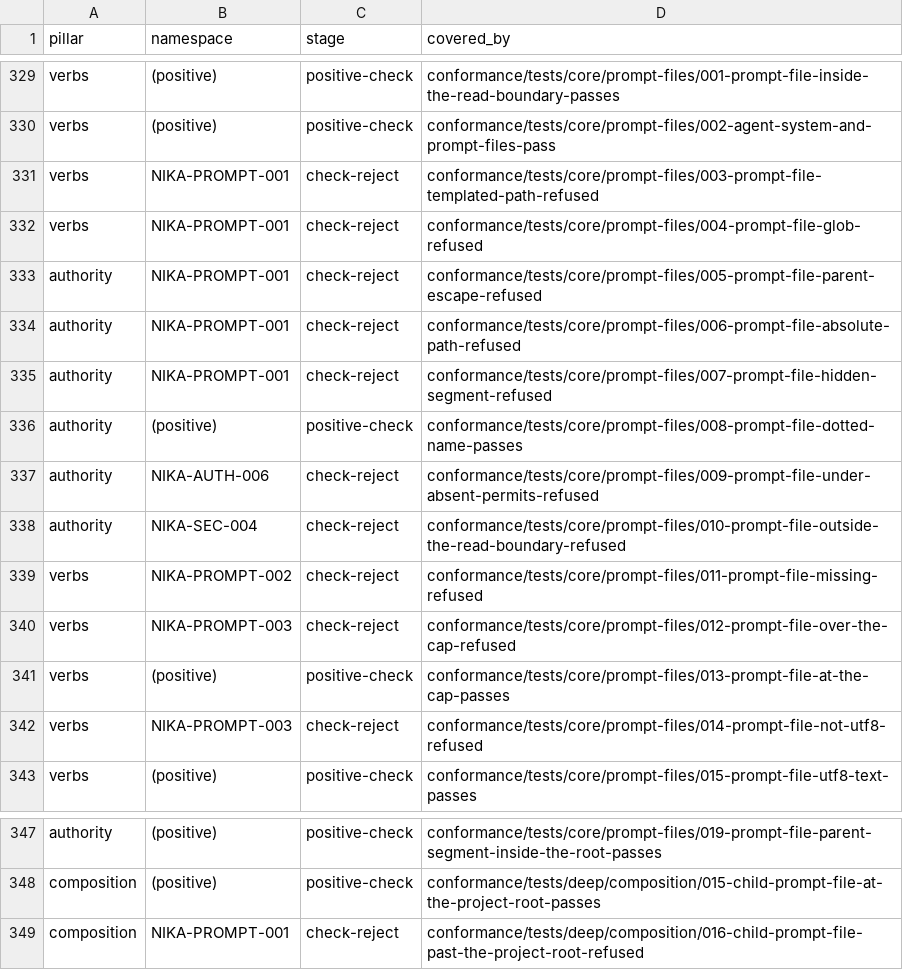
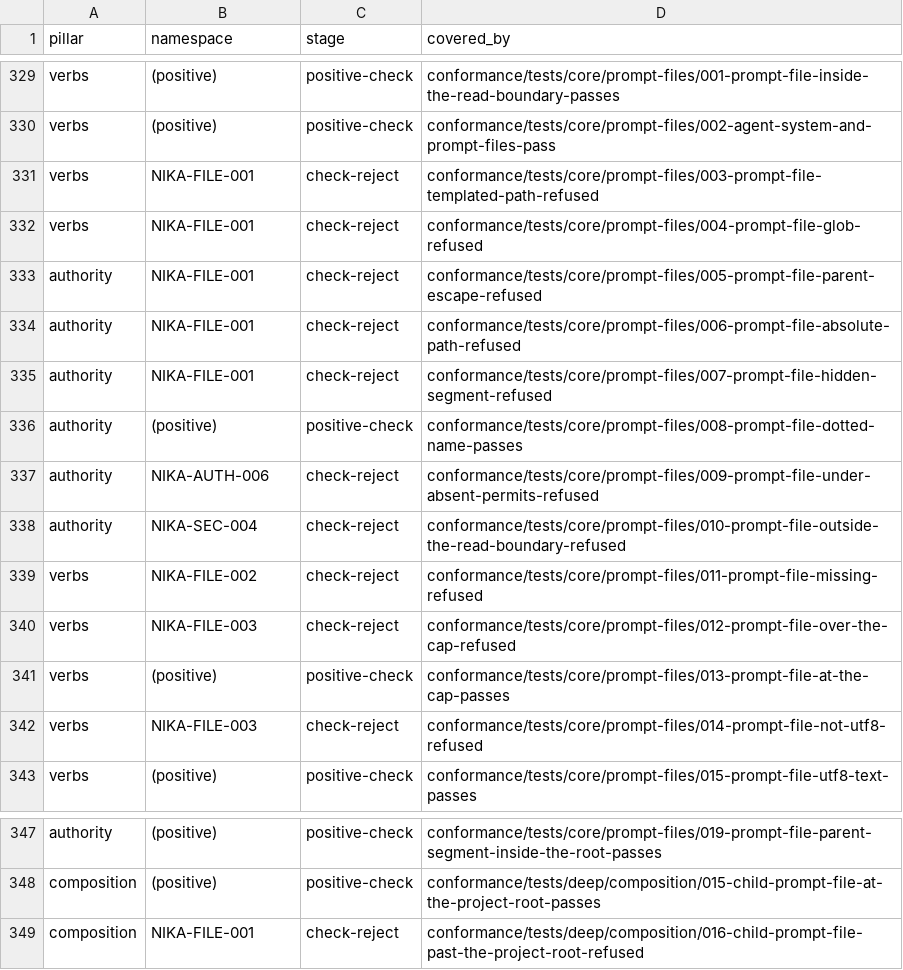
Before and after one commit to supernovae-st/nika-spec, a TSV file: conformance/coverage-matrix.tsv, drawn as a sheet; only a part is shown, gaps mark what is left out.

Commit message:
fix(spec): rename the prompt-file codes to one NIKA-FILE namespace (#383)
The codes #377 minted for prompt files, NIKA-PROMPT-001/002/003, become
NIKA-FILE-001/002/003: one namespace for every project file a workflow
reads by path. A schema read from a project file follows the same path,
containment, read and cap laws; under the old name its refusals would
read as prompt-file errors, and a parallel set would be two code sets
for one law. No engine emits the old codes and no release carries them.

The composition oracle now derives a finding's namespace from its code:
it tagged a child's prompt-file finding NIKA-COMP.

On main's oracle the nine re-pointed fixtures fail (got NIKA-PROMPT-00N)
and nothing else does; on this branch every pull-request gate passes.

Signed-off-by: Thibaut Melen <20891897+ThibautMelen@users.noreply.github.com>
Co-authored-by: Nika 🦋 <nika@supernovae.studio>

```diff
--- a/conformance/coverage-matrix.tsv
+++ b/conformance/coverage-matrix.tsv
@@ -330,7 +330,7 @@ verbs	(positive)	positive-check	conformance/tests/core/prompt-files/001-prompt-f
 verbs	(positive)	positive-check	conformance/tests/core/prompt-files/002-agent-system-and-prompt-files-pass
-verbs	NIKA-PROMPT-001	check-reject	conformance/tests/core/prompt-files/003-prompt-file-templated-path-refused
-verbs	NIKA-PROMPT-001	check-reject	conformance/tests/core/prompt-files/004-prompt-file-glob-refused
-authority	NIKA-PROMPT-001	check-reject	conformance/tests/core/prompt-files/005-prompt-file-parent-escape-refused
-authority	NIKA-PROMPT-001	check-reject	conformance/tests/core/prompt-files/006-prompt-file-absolute-path-refused
-authority	NIKA-PROMPT-001	check-reject	conformance/tests/core/prompt-files/007-prompt-file-hidden-segment-refused
+verbs	NIKA-FILE-001	check-reject	conformance/tests/core/prompt-files/003-prompt-file-templated-path-refused
+verbs	NIKA-FILE-001	check-reject	conformance/tests/core/prompt-files/004-prompt-file-glob-refused
+authority	NIKA-FILE-001	check-reject	conformance/tests/core/prompt-files/005-prompt-file-parent-escape-refused
+authority	NIKA-FILE-001	check-reject	conformance/tests/core/prompt-files/006-prompt-file-absolute-path-refused
+authority	NIKA-FILE-001	check-reject	conformance/tests/core/prompt-files/007-prompt-file-hidden-segment-refused
 authority	(positive)	positive-check	conformance/tests/core/prompt-files/008-prompt-file-dotted-name-passes
@@ -338,6 +338,6 @@ authority	NIKA-AUTH-006	check-reject	conformance/tests/core/prompt-files/009-pro
 authority	NIKA-SEC-004	check-reject	conformance/tests/core/prompt-files/010-prompt-file-outside-the-read-boundary-refused
-verbs	NIKA-PROMPT-002	check-reject	conformance/tests/core/prompt-files/011-prompt-file-missing-refused
-verbs	NIKA-PROMPT-003	check-reject	conformance/tests/core/prompt-files/012-prompt-file-over-the-cap-refused
+verbs	NIKA-FILE-002	check-reject	conformance/tests/core/prompt-files/011-prompt-file-missing-refused
+verbs	NIKA-FILE-003	check-reject	conformance/tests/core/prompt-files/012-prompt-file-over-the-cap-refused
 verbs	(positive)	positive-check	conformance/tests/core/prompt-files/013-prompt-file-at-the-cap-passes
-verbs	NIKA-PROMPT-003	check-reject	conformance/tests/core/prompt-files/014-prompt-file-not-utf8-refused
+verbs	NIKA-FILE-003	check-reject	conformance/tests/core/prompt-files/014-prompt-file-not-utf8-refused
 verbs	(positive)	positive-check	conformance/tests/core/prompt-files/015-prompt-file-utf8-text-passes
@@ -348,2 +348,2 @@ authority	(positive)	positive-check	conformance/tests/core/prompt-files/019-prom
 composition	(positive)	positive-check	conformance/tests/deep/composition/015-child-prompt-file-at-the-project-root-passes
-composition	NIKA-PROMPT-001	check-reject	conformance/tests/deep/composition/016-child-prompt-file-past-the-project-root-refused
+composition	NIKA-FILE-001	check-reject	conformance/tests/deep/composition/016-child-prompt-file-past-the-project-root-refused
```
Also changed, not shown: 19 other files.
